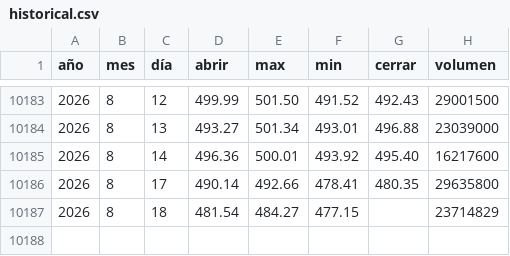
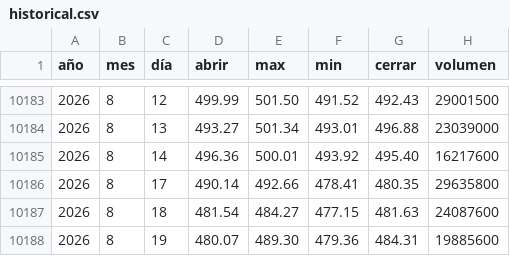
Before and after one commit to Alexis-Machado/proyecto-integrado-v-datos-msft-analytics, a CSV file: src/msft_analytics/static/data/historical.csv, drawn as a sheet; only a part is shown, gaps mark what is left out.

```diff
--- a/src/msft_analytics/static/data/historical.csv
+++ b/src/msft_analytics/static/data/historical.csv
@@ -10186,2 +10186,3 @@
 2026,8,17,490.14,492.66,478.41,480.35,29635800
-2026,8,18,481.54,484.27,477.15,,23714829
+2026,8,18,481.54,484.27,477.15,481.63,24087600
+2026,8,19,480.07,489.30,479.36,484.31,19885600
```
Also changed, not shown: 6 other files.
